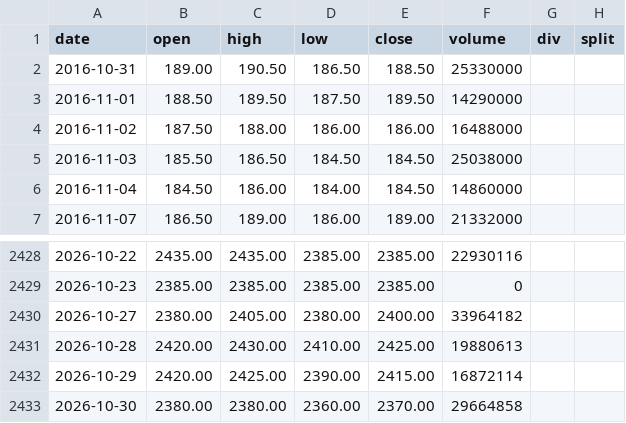
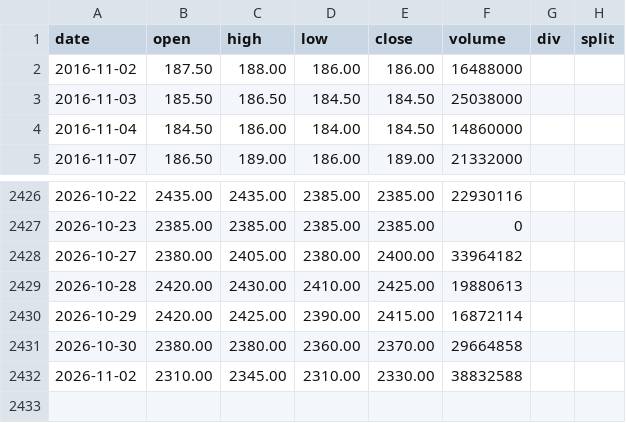
Before and after one commit to yennanliu/finance_data, a CSV file: data/prices/2330.tw.csv, drawn as a sheet; only a part is shown, gaps mark what is left out; removed rows and columns are numbered as before the commit, all else as after; the diff names each change by its address in the sheet, - before the commit and + after, or states it on an @@ line.

```diff
--- a/data/prices/2330.tw.csv
+++ b/data/prices/2330.tw.csv
-row 2: 2016-10-31 | 189.00 | 190.50 | 186.50 | 188.50 | 25330000
-row 3: 2016-11-01 | 188.50 | 189.50 | 187.50 | 189.50 | 14290000
+row 2432: 2026-11-02 | 2310.00 | 2345.00 | 2310.00 | 2330.00 | 38832588
```
Also changed, not shown: data/prices/0050.csv.
